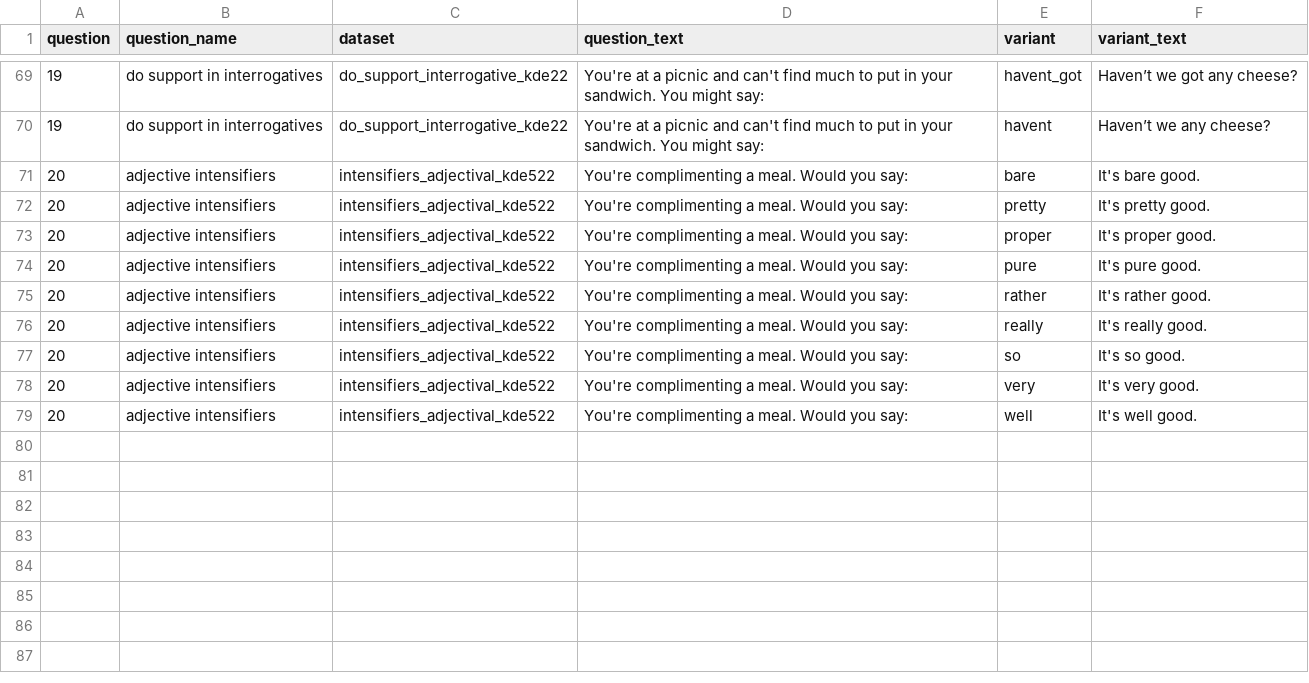
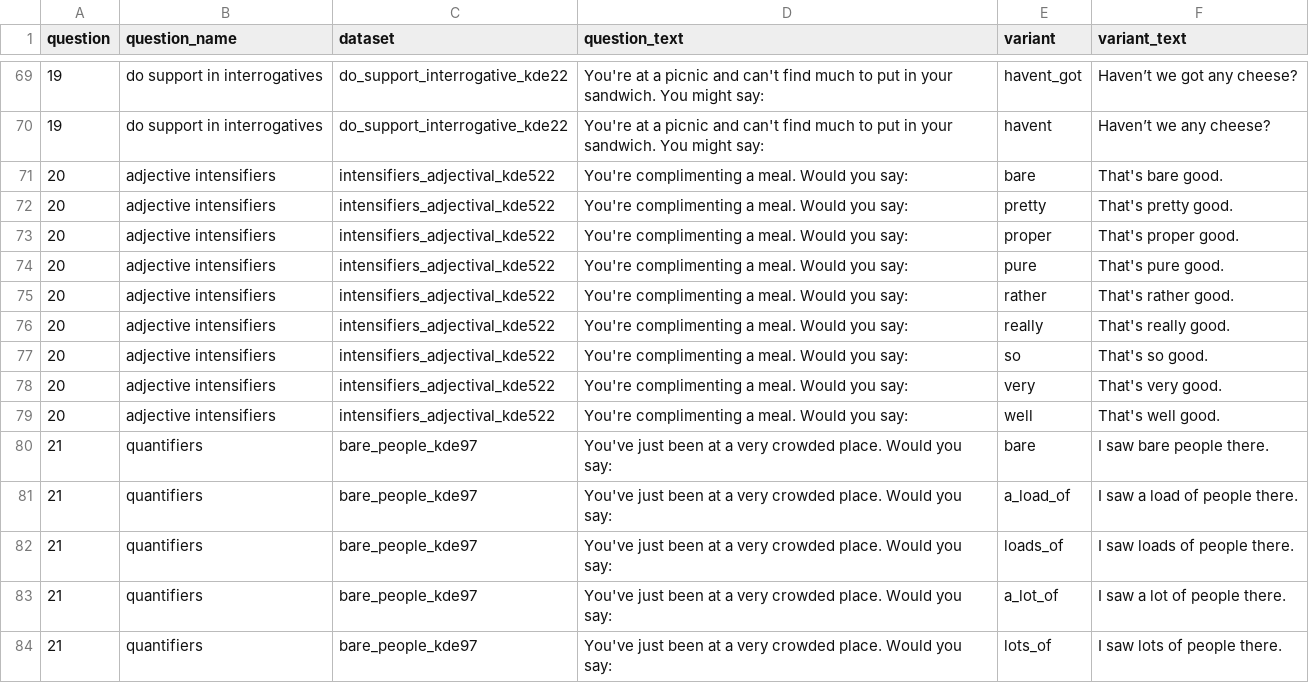
Before and after one commit to deepthigopal/public_datasets, a CSV file: en/app/questionnaire/main_questions.csv, drawn as a sheet; only a part is shown, gaps mark what is left out.

Commit message:
added quantifiers data and Q

```diff
--- a/en/app/questionnaire/main_questions.csv
+++ b/en/app/questionnaire/main_questions.csv
@@ -70,10 +70,15 @@ question,question_name,dataset,question_text,variant,variant_text
 19,do support in interrogatives,do_support_interrogative_kde22,You're at a picnic and can't find much to put in your sandwich. You might say:,havent,Haven’t we any cheese?
-20,adjective intensifiers,intensifiers_adjectival_kde522,You're complimenting a meal. Would you say:,bare,It's bare good.
-20,adjective intensifiers,intensifiers_adjectival_kde522,You're complimenting a meal. Would you say:,pretty,It's pretty good.
-20,adjective intensifiers,intensifiers_adjectival_kde522,You're complimenting a meal. Would you say:,proper,It's proper good.
-20,adjective intensifiers,intensifiers_adjectival_kde522,You're complimenting a meal. Would you say:,pure,It's pure good.
-20,adjective intensifiers,intensifiers_adjectival_kde522,You're complimenting a meal. Would you say:,rather,It's rather good.
-20,adjective intensifiers,intensifiers_adjectival_kde522,You're complimenting a meal. Would you say:,really,It's really good.
-20,adjective intensifiers,intensifiers_adjectival_kde522,You're complimenting a meal. Would you say:,so,It's so good.
-20,adjective intensifiers,intensifiers_adjectival_kde522,You're complimenting a meal. Would you say:,very,It's very good.
-20,adjective intensifiers,intensifiers_adjectival_kde522,You're complimenting a meal. Would you say:,well,It's well good.
+20,adjective intensifiers,intensifiers_adjectival_kde522,You're complimenting a meal. Would you say:,bare,That's bare good.
+20,adjective intensifiers,intensifiers_adjectival_kde522,You're complimenting a meal. Would you say:,pretty,That's pretty good.
+20,adjective intensifiers,intensifiers_adjectival_kde522,You're complimenting a meal. Would you say:,proper,That's proper good.
+20,adjective intensifiers,intensifiers_adjectival_kde522,You're complimenting a meal. Would you say:,pure,That's pure good.
+20,adjective intensifiers,intensifiers_adjectival_kde522,You're complimenting a meal. Would you say:,rather,That's rather good.
+20,adjective intensifiers,intensifiers_adjectival_kde522,You're complimenting a meal. Would you say:,really,That's really good.
+20,adjective intensifiers,intensifiers_adjectival_kde522,You're complimenting a meal. Would you say:,so,That's so good.
+20,adjective intensifiers,intensifiers_adjectival_kde522,You're complimenting a meal. Would you say:,very,That's very good.
+20,adjective intensifiers,intensifiers_adjectival_kde522,You're complimenting a meal. Would you say:,well,That's well good.
+21,quantifiers,bare_people_kde97,You've just been at a very crowded place. Would you say:,bare,I saw bare people there.
+21,quantifiers,bare_people_kde97,You've just been at a very crowded place. Would you say:,a_load_of,I saw a load of people there.
+21,quantifiers,bare_people_kde97,You've just been at a very crowded place. Would you say:,loads_of,I saw loads of people there.
+21,quantifiers,bare_people_kde97,You've just been at a very crowded place. Would you say:,a_lot_of,I saw a lot of people there.
+21,quantifiers,bare_people_kde97,You've just been at a very crowded place. Would you say:,lots_of,I saw lots of people there.
```
Also changed, not shown: 2 other files.
